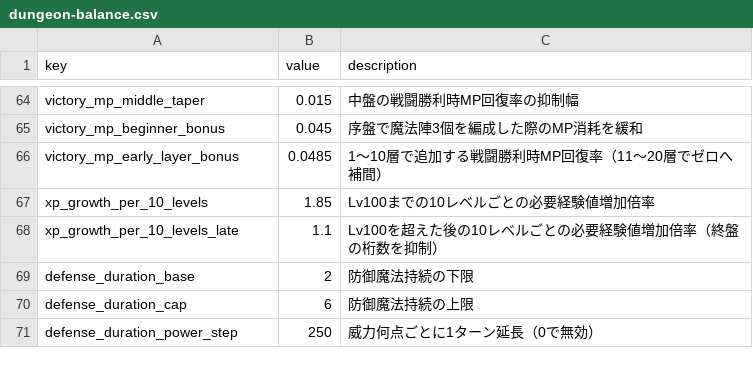
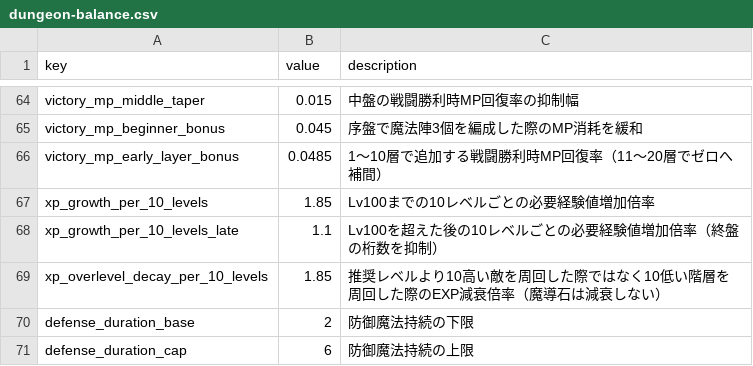
Before and after one commit to Katsuya100/magia-fantasy-larp-tool, a CSV file: assets/data/dungeon-balance.csv, drawn as a sheet; only a part is shown, gaps mark what is left out; the shorter side is filled out with more unchanged rows; the diff names each change by its address in the sheet, - before the commit and + after, or states it on an @@ line.

Commit message:
Tune shipped EXP overlevel replay falloff without modifying stone drops or level checkpoints

```diff
--- a/assets/data/dungeon-balance.csv
+++ b/assets/data/dungeon-balance.csv
+row 69: xp_overlevel_decay_per_10_levels | 1.85 | 推奨レベルより10高い敵を周回した際ではなく10低い階層を周回した際のEXP減衰倍率（魔導石は減衰しない）
```
